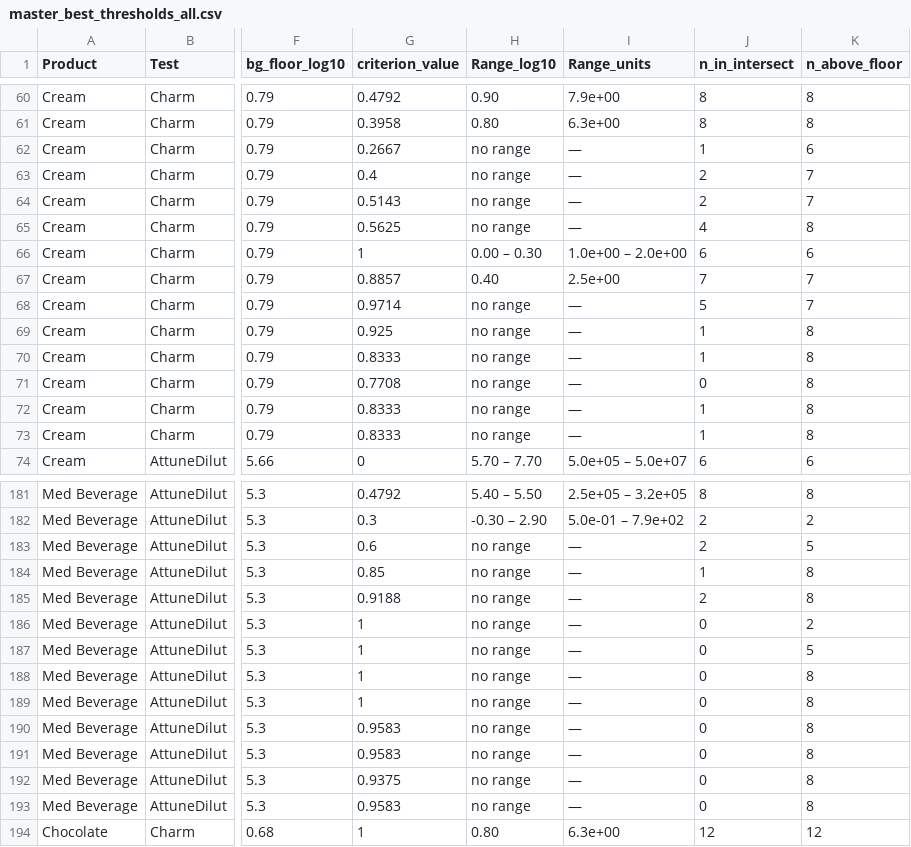
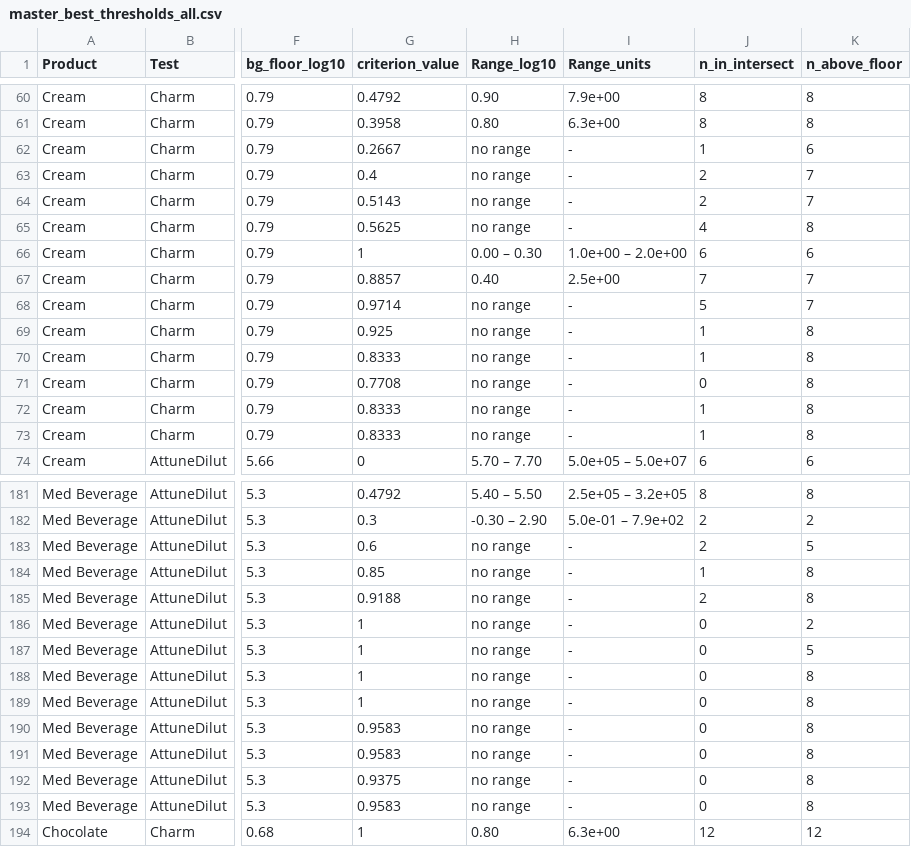
Before and after one commit to MatthieuVignes/CompTestsUHTProductsThermophilicBacteria, a CSV file: output/master_best_thresholds_all.csv, drawn as a sheet; only a part is shown, gaps mark what is left out; the diff covers the shown part only; the diff names each change by its address in the sheet, - before the commit and + after, or states it on an @@ line.

```diff
--- a/output/master_best_thresholds_all.csv
+++ b/output/master_best_thresholds_all.csv
-I62:I65 (Range_units): —
+I62:I65 (Range_units): -
-I68:I73 (Range_units): —
+I68:I73 (Range_units): -
-I183:I193 (Range_units): —
+I183:I193 (Range_units): -
```
Also changed, not shown: 61 edited cells elsewhere in this file, output/master_best_thresholds.csv, 36 other files.
